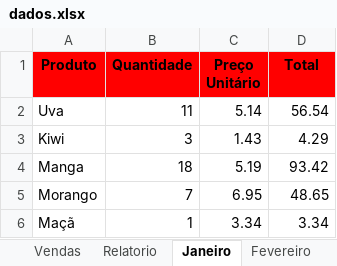
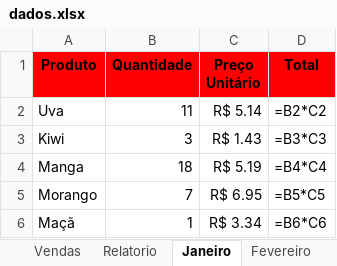
Before and after one commit to c-machad0/openpyxl, an Excel workbook: frutas/dados.xlsx, sheet Janeiro, drawn as a sheet; values as stored, in another font and other column widths than the file's, no borders; formulas without a stored value are shown as written; the diff names each change by its address in the sheet, - before the commit and + after, or states it on an @@ line.

Commit message:
Renomeando coluna 3 e alterando a largura de todas as colunas, com base na coluna de maior tamanho. E adicionando formato de moeda brasileira nas colunas de preço e total, nas abas de Janeiro, Fevereiro e Março

```diff
--- a/frutas/dados.xlsx (sheet Janeiro)
+++ b/frutas/dados.xlsx (sheet Janeiro)
-C2 (Preço Unitário): 5.14
+C2 (Preço Unitário): R$ 5.14
-D2 (Total): 56.54
+D2 (Total): =B2*C2
-C3 (Preço Unitário): 1.43
+C3 (Preço Unitário): R$ 1.43
-D3 (Total): 4.29
+D3 (Total): =B3*C3
-C4 (Preço Unitário): 5.19
+C4 (Preço Unitário): R$ 5.19
-D4 (Total): 93.42
+D4 (Total): =B4*C4
-C5 (Preço Unitário): 6.95
+C5 (Preço Unitário): R$ 6.95
-D5 (Total): 48.65
+D5 (Total): =B5*C5
-C6 (Preço Unitário): 3.34
+C6 (Preço Unitário): R$ 3.34
-D6 (Total): 3.34
+D6 (Total): =B6*C6
```
Also changed, not shown: sheet Resumo, sheet Fevereiro, sheet Março, sheet Relatorio, sheet Vendas, charts or pictures, 2 other files.
